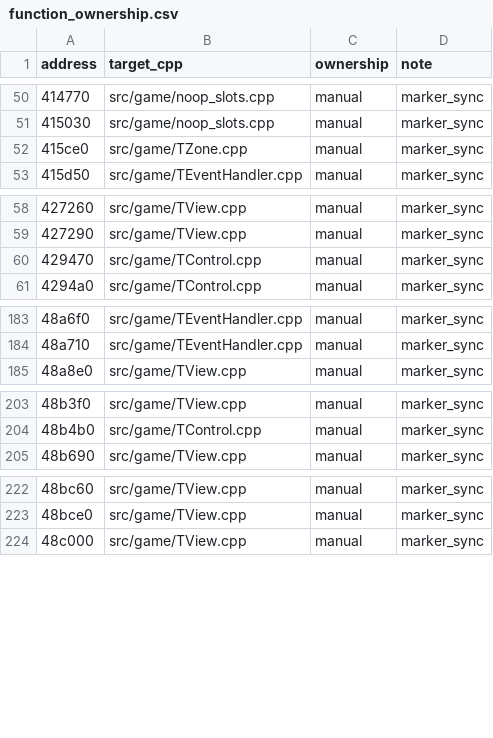
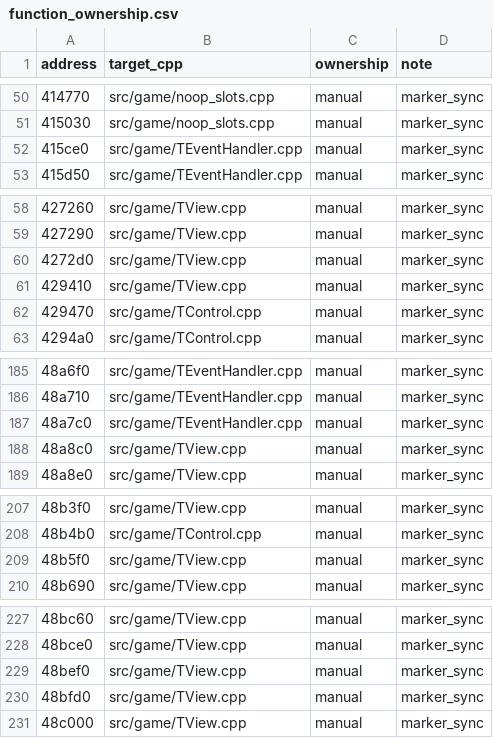
Before and after one commit to agluszak/imperialism-decomp, a CSV file: config/function_ownership.csv, drawn as a sheet; only a part is shown, gaps mark what is left out.

```diff
--- a/config/function_ownership.csv
+++ b/config/function_ownership.csv
@@ -51,3 +51,3 @@ address|target_cpp|ownership|note
 415030|src/game/noop_slots.cpp|manual|marker_sync
-415ce0|src/game/TZone.cpp|manual|marker_sync
+415ce0|src/game/TEventHandler.cpp|manual|marker_sync
 415d50|src/game/TEventHandler.cpp|manual|marker_sync
@@ -59,2 +59,4 @@ address|target_cpp|ownership|note
 427290|src/game/TView.cpp|manual|marker_sync
+4272d0|src/game/TView.cpp|manual|marker_sync
+429410|src/game/TView.cpp|manual|marker_sync
 429470|src/game/TControl.cpp|manual|marker_sync
@@ -184,2 +186,4 @@ address|target_cpp|ownership|note
 48a710|src/game/TEventHandler.cpp|manual|marker_sync
+48a7c0|src/game/TEventHandler.cpp|manual|marker_sync
+48a8c0|src/game/TView.cpp|manual|marker_sync
 48a8e0|src/game/TView.cpp|manual|marker_sync
@@ -204,2 +208,3 @@ address|target_cpp|ownership|note
 48b4b0|src/game/TControl.cpp|manual|marker_sync
+48b5f0|src/game/TView.cpp|manual|marker_sync
 48b690|src/game/TView.cpp|manual|marker_sync
@@ -223,2 +228,4 @@ address|target_cpp|ownership|note
 48bce0|src/game/TView.cpp|manual|marker_sync
+48bef0|src/game/TView.cpp|manual|marker_sync
+48bfd0|src/game/TView.cpp|manual|marker_sync
 48c000|src/game/TView.cpp|manual|marker_sync
```
Also changed, not shown: 35 other files.
